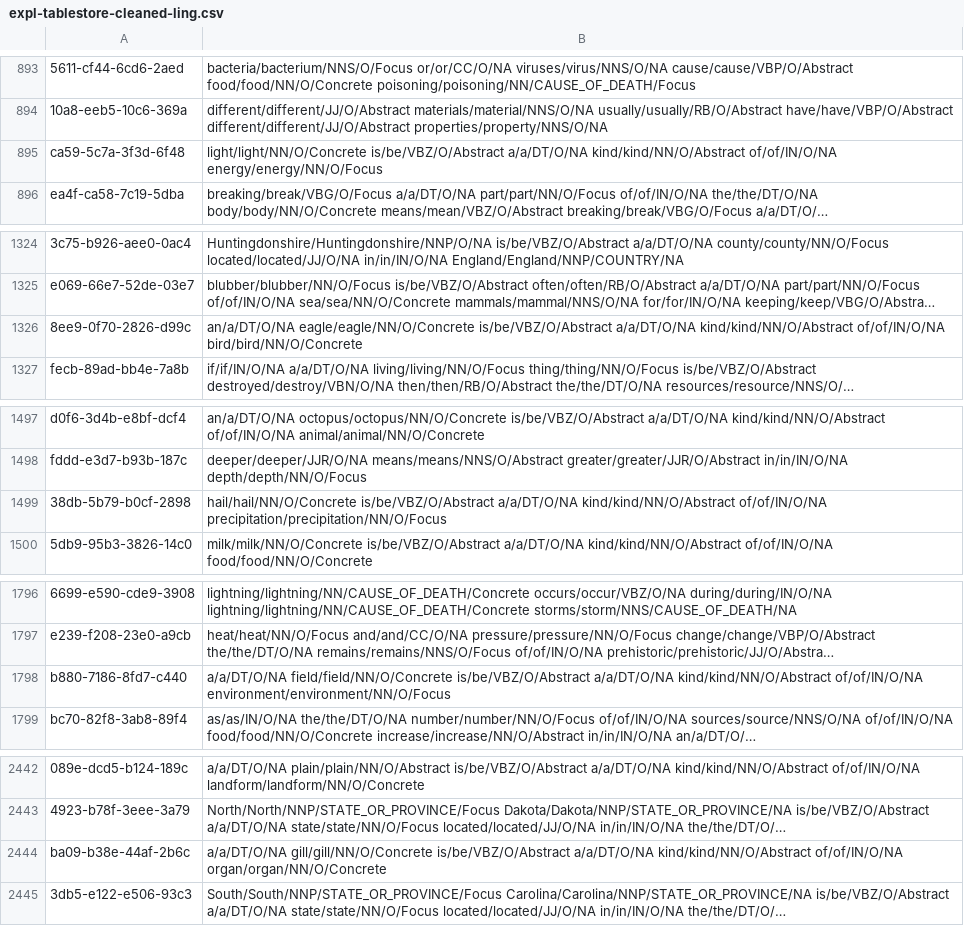
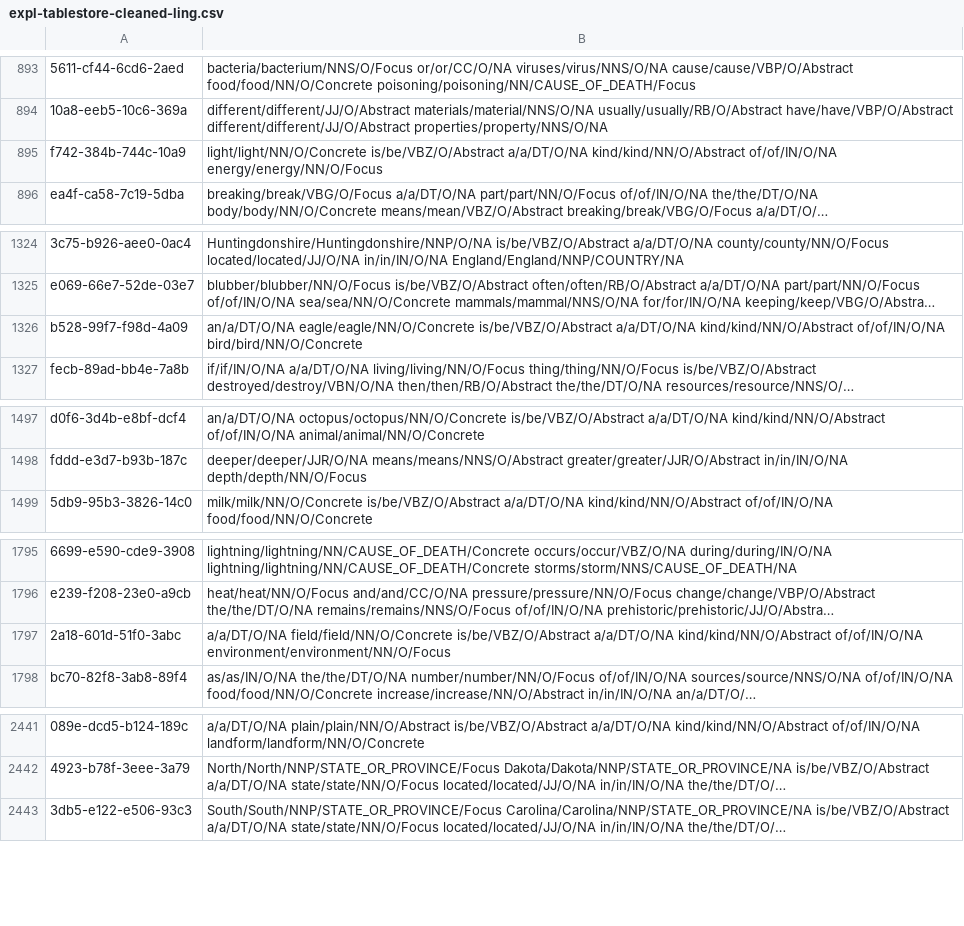
Before and after one commit to jd-coderepos/TG-2019, a CSV file: data/expl-tablestore-cleaned-ling.csv, drawn as a sheet; only a part is shown, gaps mark what is left out; long unchanged cells end in …; removed rows and columns are numbered as before the commit, all else as after; the diff covers the shown part only; the diff names each change by its address in the sheet, - before the commit and + after, or states it on an @@ line.

Commit message:
some fixes for inconsistency in training data

```diff
--- a/data/expl-tablestore-cleaned-ling.csv
+++ b/data/expl-tablestore-cleaned-ling.csv
-A895: ca59-5c7a-3f3d-6f48
+A895: f742-384b-744c-10a9
-A1326: 8ee9-0f70-2826-d99c
+A1326: b528-99f7-f98d-4a09
-row 1499: 38db-5b79-b0cf-2898 | hail/hail/NN/O/Concrete is/be/VBZ/O/Abstract a/a/DT/O/NA kind/kind/NN/O/Abstract of/of/IN/O/NA precipitation/precipitation/NN/O/Focus
-A1797: b880-7186-8fd7-c440
+A1797: 2a18-601d-51f0-3abc
-row 2444: ba09-b38e-44af-2b6c | a/a/DT/O/NA gill/gill/NN/O/Concrete is/be/VBZ/O/Abstract a/a/DT/O/NA kind/kind/NN/O/Abstract of/of/IN/O/NA organ/organ/NN/O/Concrete
```
Also changed, not shown: 9 edited cells elsewhere in this file, data/Elem-Train-Expl.csv, data/expl-tablestore-cleaned.csv.
